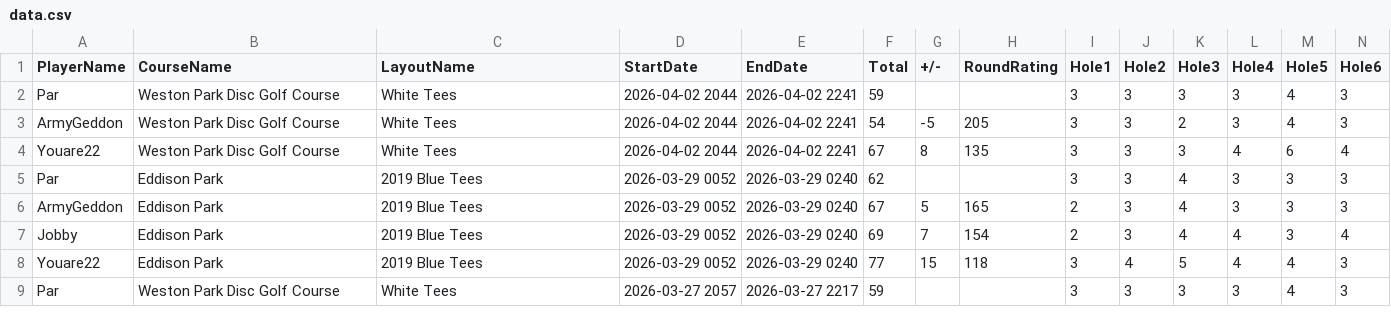
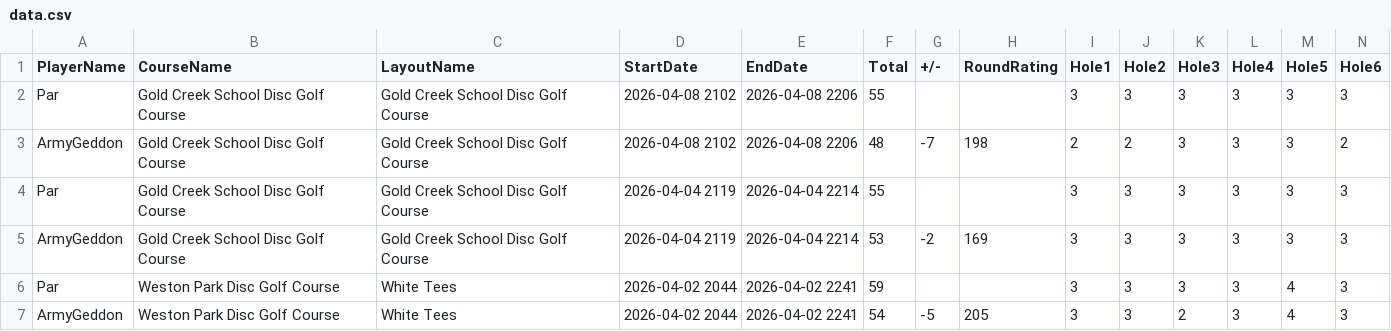
Before and after one commit to StompDonkeys/SDGA, a CSV file: data.csv, drawn as a sheet; only a part is shown; the shorter side is filled out with more unchanged rows; rows hold the shown columns only; the diff names each change by its address in the sheet, - before the commit and + after, or states it on an @@ line.

Commit message:
Add files via upload

```diff
--- a/data.csv
+++ b/data.csv
+row 2: Par | Gold Creek School Disc Golf Course | Gold Creek School Disc Golf Course | 2026-04-08 2102 | 2026-04-08 2206 | 55 |  |  | 3 | 3 | 3 | 3 | 3 | 3
+row 3: ArmyGeddon | Gold Creek School Disc Golf Course | Gold Creek School Disc Golf Course | 2026-04-08 2102 | 2026-04-08 2206 | 48 | -7 | 198 | 2 | 2 | 3 | 3 | 3 | 2
+row 4: Par | Gold Creek School Disc Golf Course | Gold Creek School Disc Golf Course | 2026-04-04 2119 | 2026-04-04 2214 | 55 |  |  | 3 | 3 | 3 | 3 | 3 | 3
+row 5: ArmyGeddon | Gold Creek School Disc Golf Course | Gold Creek School Disc Golf Course | 2026-04-04 2119 | 2026-04-04 2214 | 53 | -2 | 169 | 3 | 3 | 3 | 3 | 3 | 3
```
